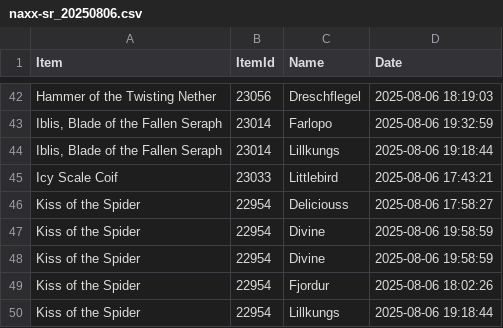
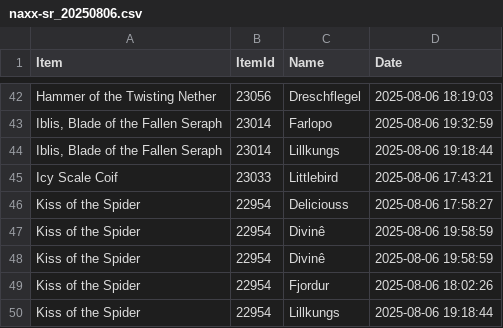
Before and after one commit to yulefuel-moist/sr-points, a CSV file: res/naxx/naxx-sr_20250806.csv, drawn as a sheet; only a part is shown, gaps mark what is left out.

Commit message:
Naxx 2025-09-10

```diff
--- a/res/naxx/naxx-sr_20250806.csv
+++ b/res/naxx/naxx-sr_20250806.csv
@@ -46,4 +46,4 @@ Item,ItemId,Name,Date
 "Kiss of the Spider",22954,Deliciouss,"2025-08-06 17:58:27"
-"Kiss of the Spider",22954,Divine,"2025-08-06 19:58:59"
-"Kiss of the Spider",22954,Divine,"2025-08-06 19:58:59"
+"Kiss of the Spider",22954,Divinê,"2025-08-06 19:58:59"
+"Kiss of the Spider",22954,Divinê,"2025-08-06 19:58:59"
 "Kiss of the Spider",22954,Fjordur,"2025-08-06 18:02:26"
```
Also changed, not shown: res/naxx/naxx-sr_20250814.csv, res/naxx/naxx-sr_20250903.csv, 7 other files.
